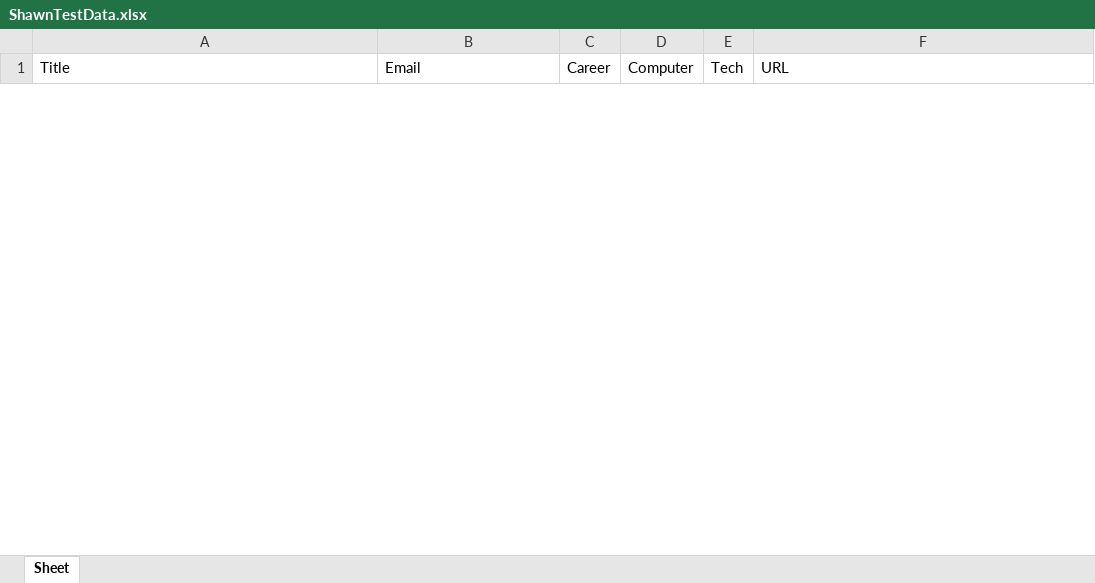
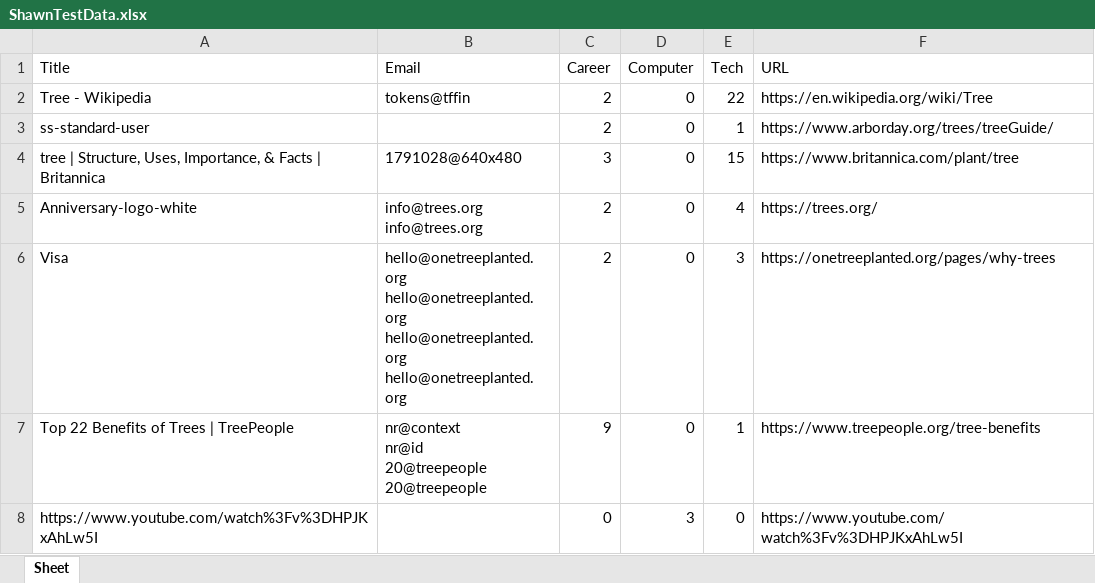
Before and after one commit to ablewer/WebScraper, an Excel workbook: ShawnTestData.xlsx, sheet Sheet, drawn as a sheet; only a part is shown; values as stored, in another font and other column widths than the file's, no borders; ↵ is a line break in a cell; the diff covers the shown part only; the diff names each change by its address in the sheet, - before the commit and + after, or states it on an @@ line.

```diff
--- a/ShawnTestData.xlsx (sheet Sheet)
+++ b/ShawnTestData.xlsx (sheet Sheet)
+row 2: Tree - Wikipedia | tokens@tffin | 2 | 0 | 22 | https://en.wikipedia.org/wiki/Tree
+row 3: ss-standard-user |  | 2 | 0 | 1 | https://www.arborday.org/trees/treeGuide/
+row 4: tree | Structure, Uses, Importance, & Facts | Britannica | 1791028@640x480 | 3 | 0 | 15 | https://www.britannica.com/plant/tree
+row 5: Anniversary-logo-white | info@trees.org ↵ info@trees.org | 2 | 0 | 4 | https://trees.org/
+row 6: Visa | hello@onetreeplanted.org ↵ hello@onetreeplanted.org ↵ hello@onetreeplanted.org ↵ hello@onetreeplanted.org | 2 | 0 | 3 | https://onetreeplanted.org/pages/why-trees
+row 7: Top 22 Benefits of Trees | TreePeople | nr@context ↵ nr@id ↵ 20@treepeople ↵ 20@treepeople | 9 | 0 | 1 | https://www.treepeople.org/tree-benefits
+row 8: https://www.youtube.com/watch%3Fv%3DHPJKxAhLw5I |  | 0 | 3 | 0 | https://www.youtube.com/watch%3Fv%3DHPJKxAhLw5I
```
Also changed, not shown: 7 removed rows elsewhere in this sheet, 3 other files.
